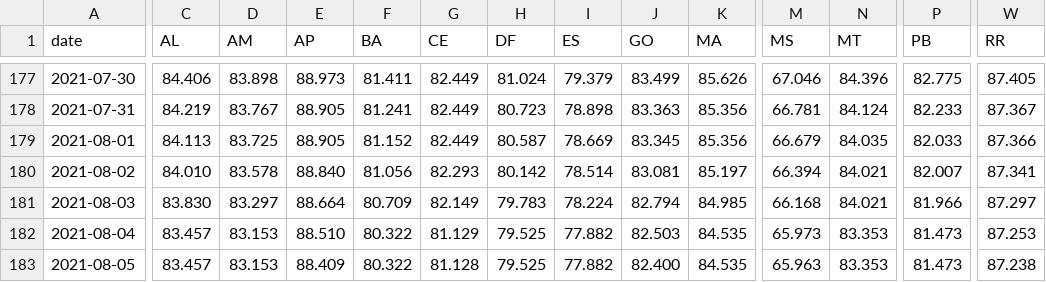
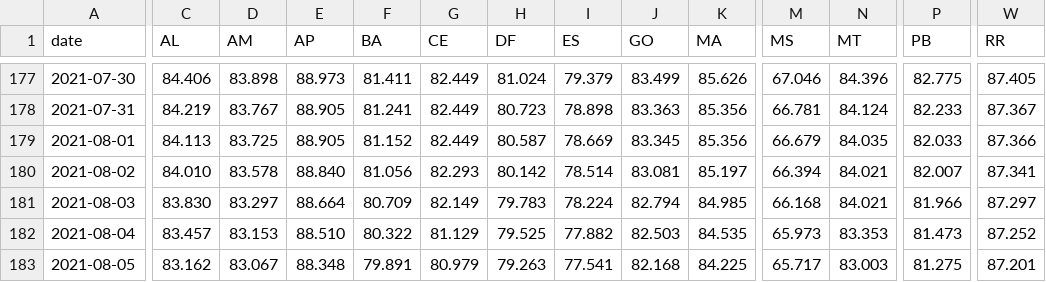
Before and after one commit to j3r3mias/j3r3mias.github.io, a CSV file: covid/brazil-not-fully-vaccinated-per-state.csv, drawn as a sheet; only a part is shown, gaps mark what is left out; the diff covers the shown part only; the diff names each change by its address in the sheet, - before the commit and + after, or states it on an @@ line.

Commit message:
New covid files in 06-08-2021-00-00.

```diff
--- a/covid/brazil-not-fully-vaccinated-per-state.csv
+++ b/covid/brazil-not-fully-vaccinated-per-state.csv
-W182 (RR): 87.253
+W182 (RR): 87.252
-C183 (AL): 83.457
+C183 (AL): 83.162
-D183 (AM): 83.153
+D183 (AM): 83.067
-E183 (AP): 88.409
+E183 (AP): 88.348
-F183 (BA): 80.322
+F183 (BA): 79.891
-G183 (CE): 81.128
+G183 (CE): 80.979
-H183 (DF): 79.525
+H183 (DF): 79.263
-I183 (ES): 77.882
+I183 (ES): 77.541
-J183 (GO): 82.400
+J183 (GO): 82.168
-K183 (MA): 84.535
+K183 (MA): 84.225
-M183 (MS): 65.963
+M183 (MS): 65.717
-N183 (MT): 83.353
+N183 (MT): 83.003
-P183 (PB): 81.473
+P183 (PB): 81.275
-W183 (RR): 87.238
+W183 (RR): 87.201
```
Also changed, not shown: 12 edited cells elsewhere in this file, covid/brazil-single-or-first-dose-vaccinated-per-state.csv, 2 other files.
